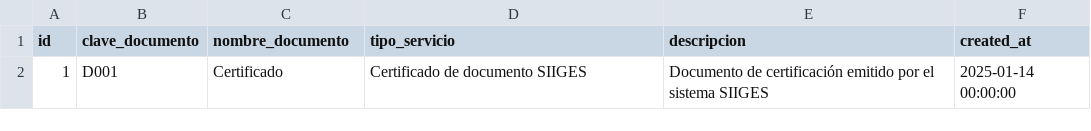
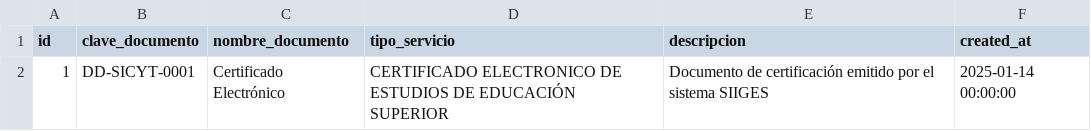
Before and after one commit to subsesjal/siiges-services, a CSV file: packages/core/src/drivers/db/CSVFiles/catalogo_firma_electronica.csv, drawn as a sheet.

Commit message:
SDT-1600: fix: Matching body with Catalog on BD

```diff
--- a/packages/core/src/drivers/db/CSVFiles/catalogo_firma_electronica.csv
+++ b/packages/core/src/drivers/db/CSVFiles/catalogo_firma_electronica.csv
@@ -1,2 +1,2 @@
 id,clave_documento,nombre_documento,tipo_servicio,descripcion,created_at
-1,D001,Certificado,Certificado de documento SIIGES,Documento de certificación emitido por el sistema SIIGES,2025-01-14 00:00:00
+1,DD-SICYT-0001,Certificado Electrónico,CERTIFICADO ELECTRONICO DE ESTUDIOS DE EDUCACIÓN SUPERIOR,Documento de certificación emitido por el sistema SIIGES,2025-01-14 00:00:00
```
Also changed, not shown: 1 other file.
